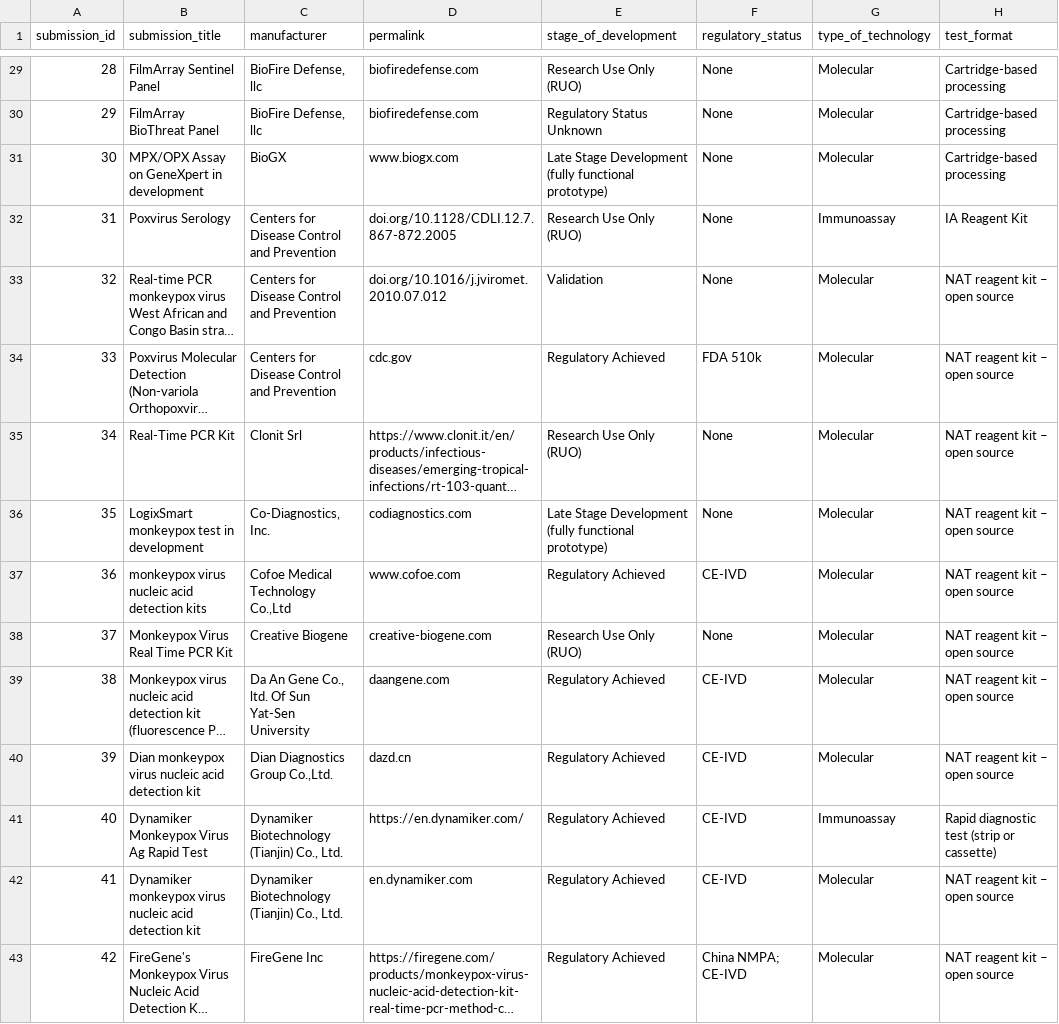
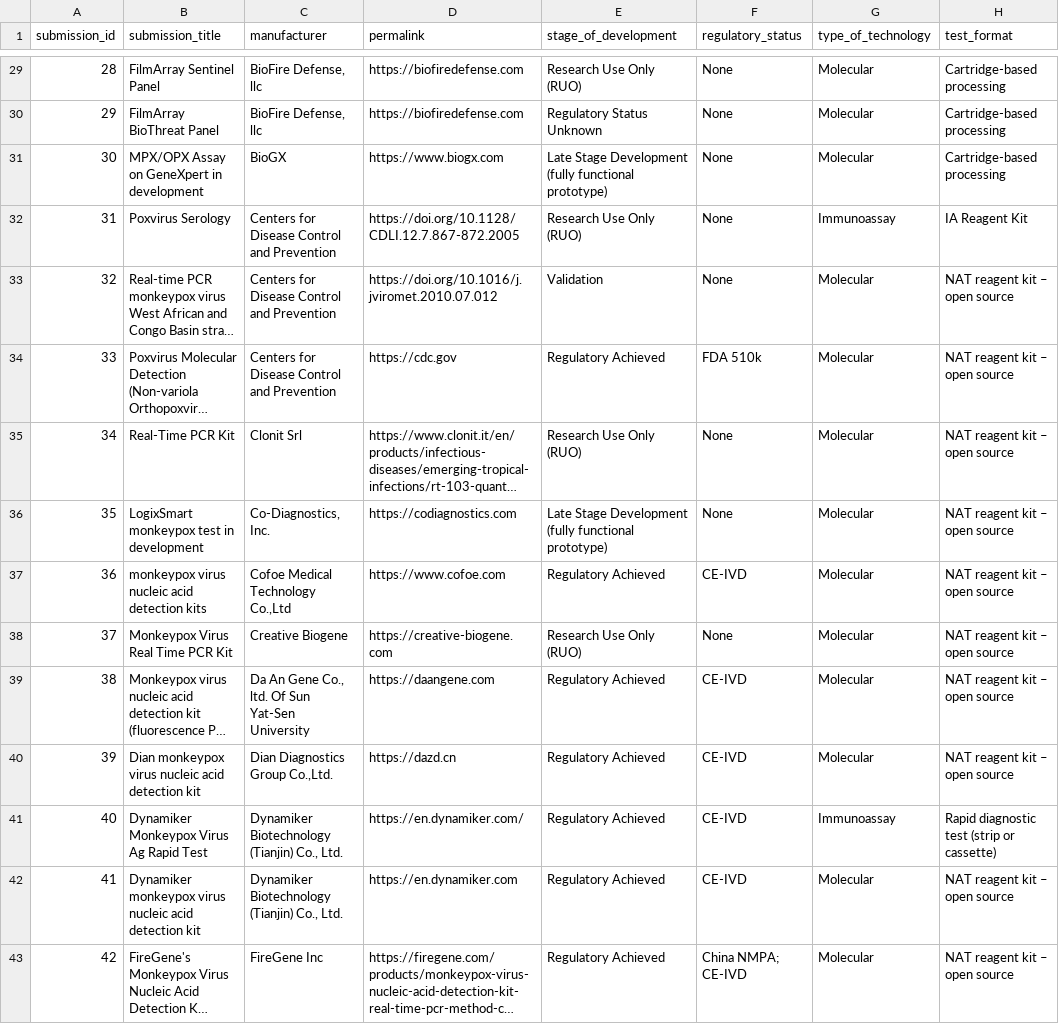
Before and after one commit to finddx/FINDtestdirData, a CSV file: data/monkeypox/mpx_testdir.csv, drawn as a sheet; only a part is shown, gaps mark what is left out; long unchanged cells end in …; the diff covers the shown part only; the diff names each change by its address in the sheet, - before the commit and + after, or states it on an @@ line.

```diff
--- a/data/monkeypox/mpx_testdir.csv
+++ b/data/monkeypox/mpx_testdir.csv
-D29:D30 (permalink): biofiredefense.com
+D29:D30 (permalink): https://biofiredefense.com
-D31 (permalink): www.biogx.com
+D31 (permalink): https://www.biogx.com
-D32 (permalink): doi.org/10.1128/CDLI.12.7.867-872.2005
+D32 (permalink): https://doi.org/10.1128/CDLI.12.7.867-872.2005
-D33 (permalink): doi.org/10.1016/j.jviromet.2010.07.012
+D33 (permalink): https://doi.org/10.1016/j.jviromet.2010.07.012
-D34 (permalink): cdc.gov
+D34 (permalink): https://cdc.gov
-D36 (permalink): codiagnostics.com
+D36 (permalink): https://codiagnostics.com
-D37 (permalink): www.cofoe.com
+D37 (permalink): https://www.cofoe.com
-D38 (permalink): creative-biogene.com
+D38 (permalink): https://creative-biogene.com
-D39 (permalink): daangene.com
+D39 (permalink): https://daangene.com
-D40 (permalink): dazd.cn
+D40 (permalink): https://dazd.cn
-D42 (permalink): en.dynamiker.com
+D42 (permalink): https://en.dynamiker.com
```
Also changed, not shown: 80 edited cells elsewhere in this file.
